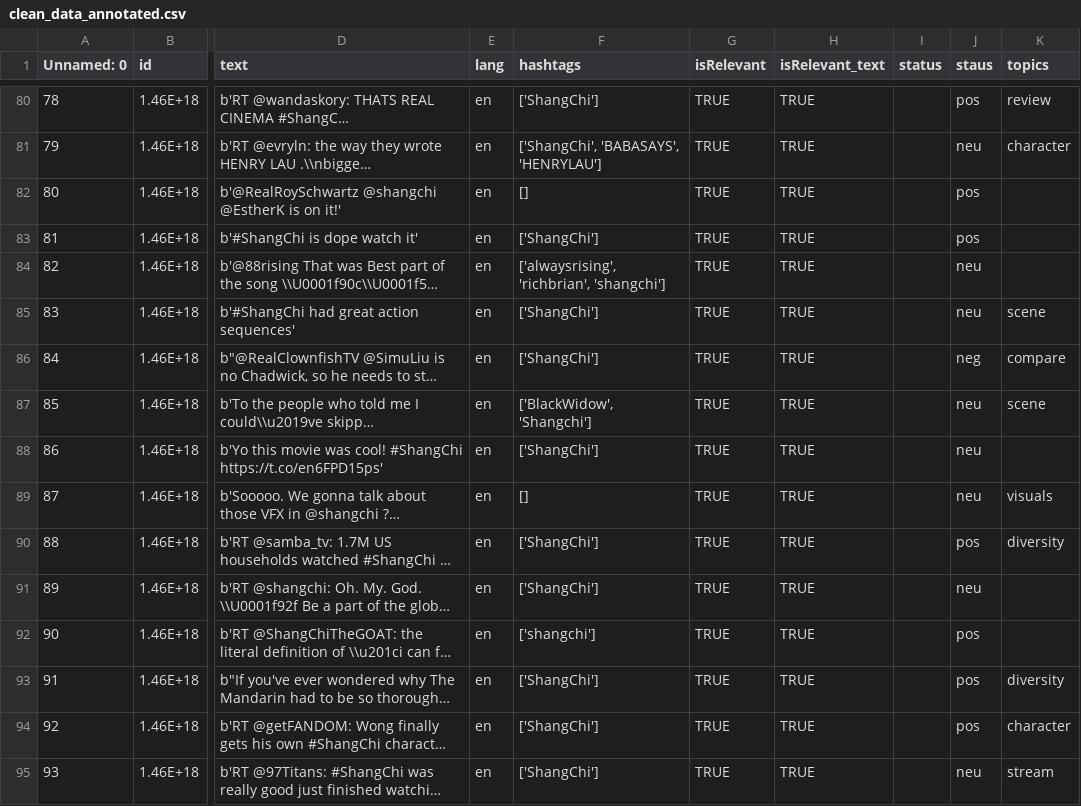
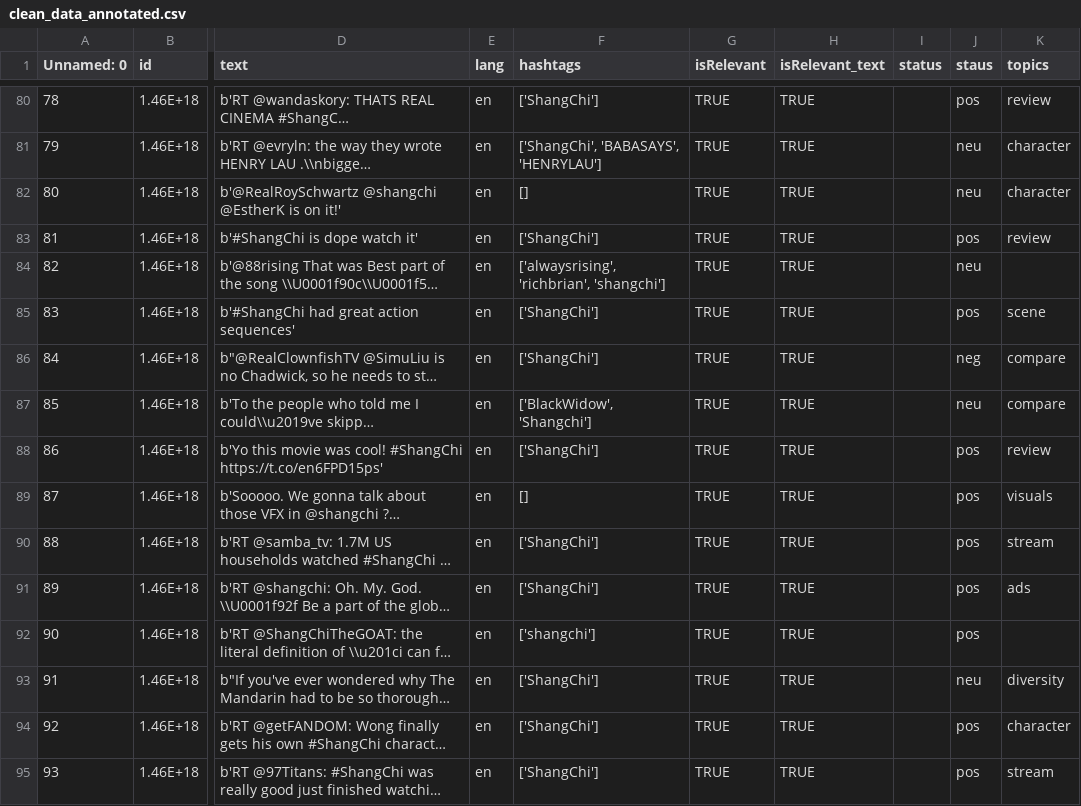
Before and after one commit to mrlnlng/comp598-final-project, a CSV file: data/clean_data_annotated.csv, drawn as a sheet; only a part is shown, gaps mark what is left out; long unchanged cells end in …; the diff covers the shown part only; the diff names each change by its address in the sheet, - before the commit and + after, or states it on an @@ line.

```diff
--- a/data/clean_data_annotated.csv
+++ b/data/clean_data_annotated.csv
-J82 (staus): pos
+J82 (staus): neu
-K82 (topics): (empty)
+K82 (topics): character
-K83 (topics): (empty)
+K83 (topics): review
-J85 (staus): neu
+J85 (staus): pos
-K87 (topics): scene
+K87 (topics): compare
-J88:J89 (staus): neu
+J88:J89 (staus): pos
-K88 (topics): (empty)
+K88 (topics): review
-K90 (topics): diversity
+K90 (topics): stream
-J91 (staus): neu
+J91 (staus): pos
-K91 (topics): (empty)
+K91 (topics): ads
-J93 (staus): pos
+J93 (staus): neu
-J95 (staus): neu
+J95 (staus): pos
```
Also changed, not shown: 16 edited cells elsewhere in this file, 1 other file.
